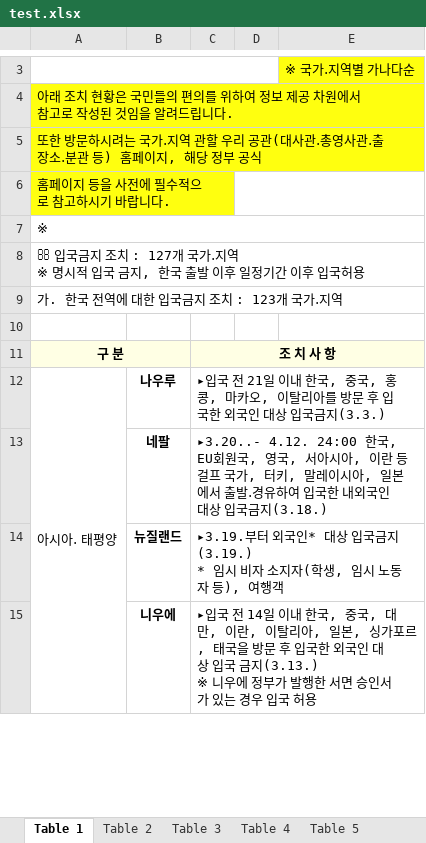
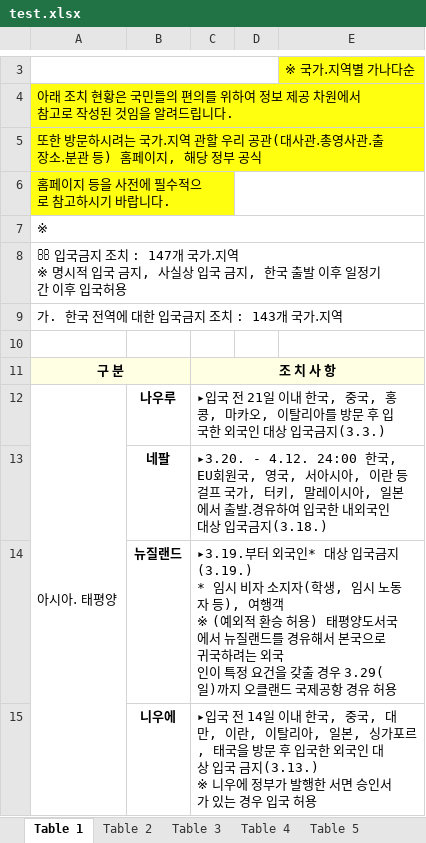
Before and after one commit to forbid403/coronascan, an Excel workbook: working/test.xlsx, sheet Table 1, drawn as a sheet; only a part is shown, gaps mark what is left out; values as stored, in another font and other column widths than the file's, no borders; charts and pictures not drawn; ↵ is a line break in a cell; the diff covers the shown part only; the diff names each change by its address in the sheet, - before the commit and + after, or states it on an @@ line.

```diff
--- a/working/test.xlsx (sheet Table 1)
+++ b/working/test.xlsx (sheet Table 1)
-A8: …조치 : 127개 국가․지역 ↵ ※ 명시적 입국…
+A8: …조치 : 147개 국가․지역 ↵ ※ 명시적 입국 금지, 사실상 입국…
-A9: 가. 한국 전역에 대한 입국금지 조치 : 123개 국가․지역
+A9: 가. 한국 전역에 대한 입국금지 조치 : 143개 국가․지역
-C13: ▸3.20..- 4.12. 24:00 한국…
+C13: ▸3.20. - 4.12. 24:00 한국…
-C14: …), 여행객
+C14: …), 여행객 ↵ ※ (예외적 환승 허용) 태평양도서국에서 뉴질랜드를 경유해서 본국으로 귀국하려는 외국 ↵ 인이 특정 요건을 갖출 경우 3.29(일)까지 오클랜드 국제공항 경유 허용
```
Also changed, not shown: 44 added rows, 22 removed rows, 6 moved rows, 67 edited cells, cell formats and merged cells elsewhere in this sheet, sheet Table 4, sheet Table 5, sheet Table 3, sheet Table 2, other sheet tabs, charts or pictures, working/ISO국가코드.xlsx, 4 other files.
